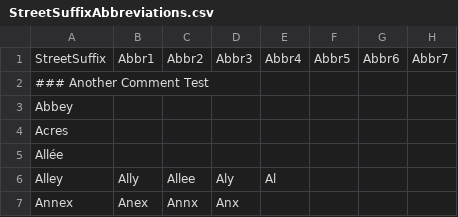
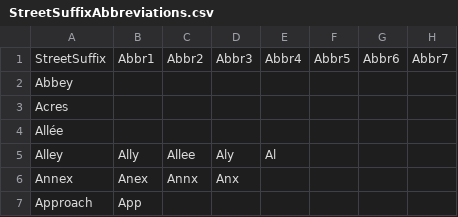
Before and after one commit to FMEEvangelist/FMEAddressValidation, a CSV file: StreetSuffixAbbreviations.csv, drawn as a sheet; only a part is shown; the shorter side is filled out with more unchanged rows; the diff names each change by its address in the sheet, - before the commit and + after, or states it on an @@ line.

Commit message:
Removed comments for now

```diff
--- a/StreetSuffixAbbreviations.csv
+++ b/StreetSuffixAbbreviations.csv
-row 2: ### Another Comment Test
```
